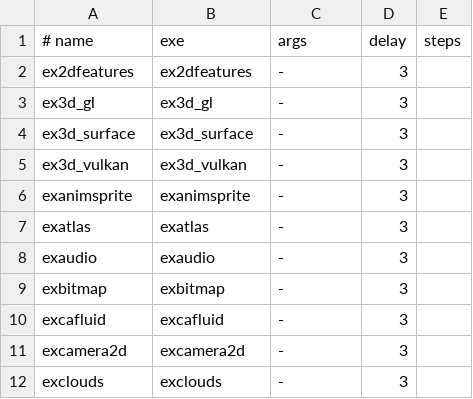
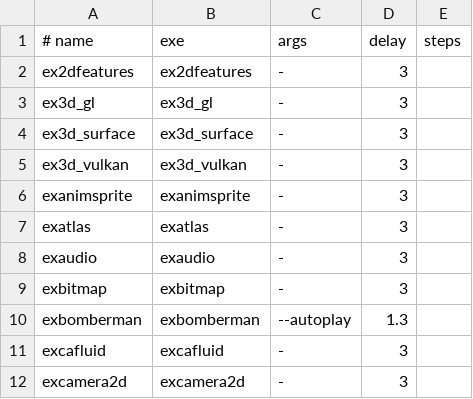
Before and after one commit to daver64/rsimlib, a TSV file: tools/capture_examples.tsv, drawn as a sheet; only a part is shown; the shorter side is filled out with more unchanged rows.

Commit message:
exbomberman and binary distro options

```diff
--- a/tools/capture_examples.tsv
+++ b/tools/capture_examples.tsv
@@ -9,2 +9,3 @@ exaudio	exaudio	-	3
 exbitmap	exbitmap	-	3
+exbomberman	exbomberman	--autoplay	1.3
 excafluid	excafluid	-	3
```
Also changed, not shown: 9 other files.
